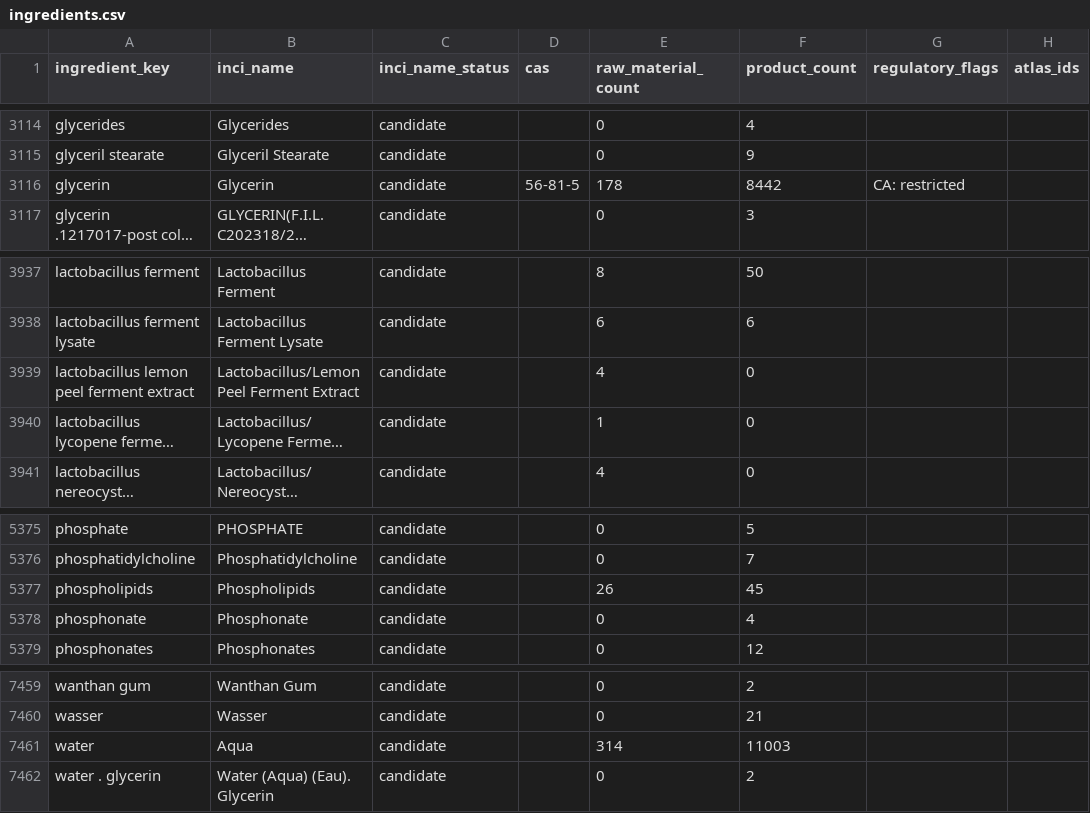
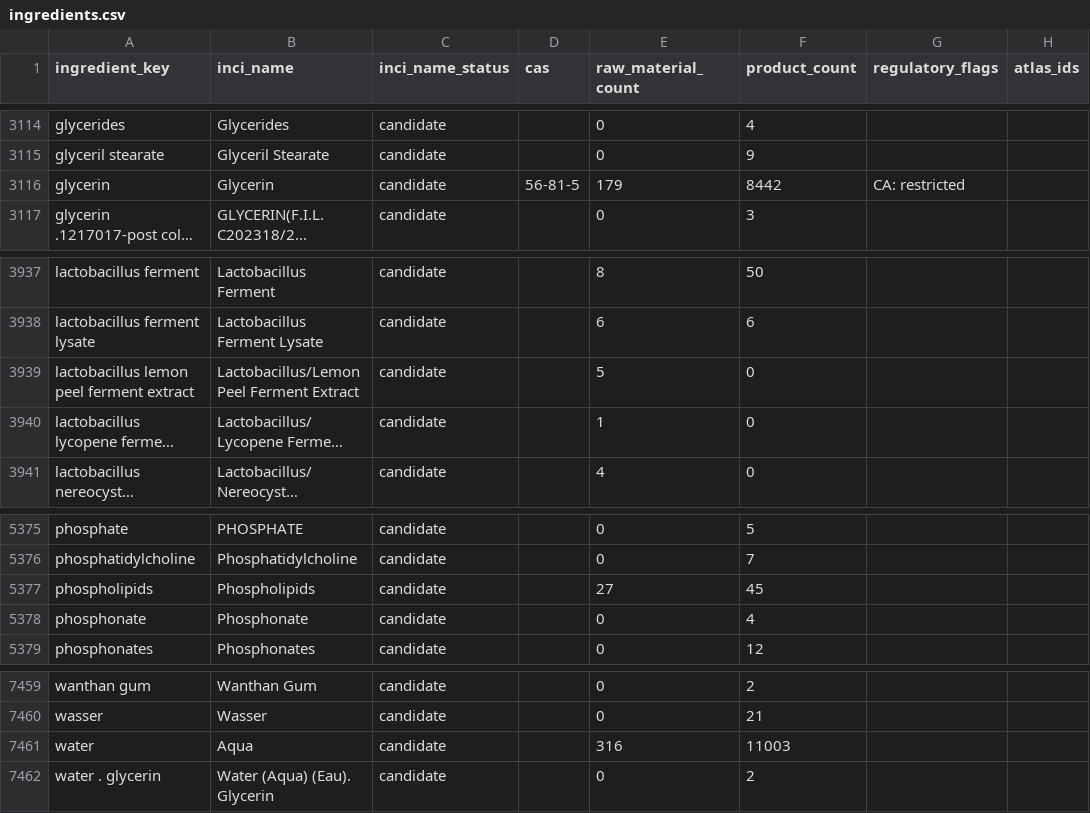
Before and after one commit to Arnitah/skincare-data-hub, a CSV file: data/ingredients.csv, drawn as a sheet; only a part is shown, gaps mark what is left out; long unchanged cells end in …; the diff covers the shown part only; the diff names each change by its address in the sheet, - before the commit and + after, or states it on an @@ line.

```diff
--- a/data/ingredients.csv
+++ b/data/ingredients.csv
-E3116 (raw_material_count): 178
+E3116 (raw_material_count): 179
-E3939 (raw_material_count): 4
+E3939 (raw_material_count): 5
-E5377 (raw_material_count): 26
+E5377 (raw_material_count): 27
-E7461 (raw_material_count): 314
+E7461 (raw_material_count): 316
```
Also changed, not shown: 6 edited cells elsewhere in this file, data/sheets/products_part3.csv, data/sheets/raw_materials_part1.csv, 35 other files.
